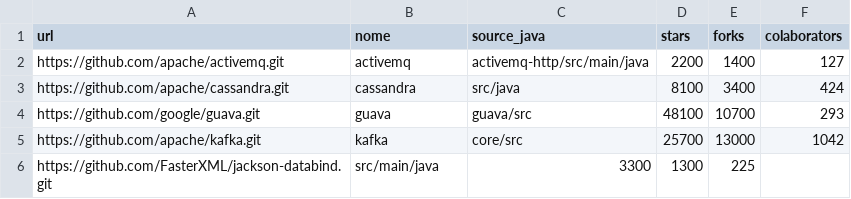
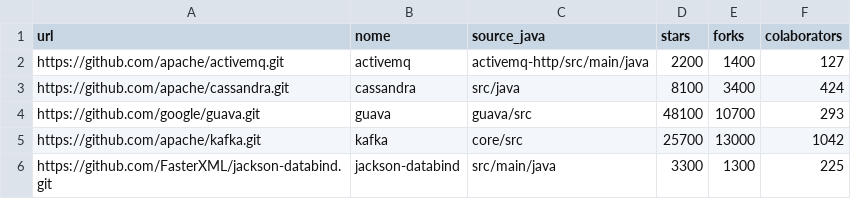
Before and after one commit to armandossrecife/teste, a CSV file: my_repositories_tese.csv, drawn as a sheet.

Commit message:
Update my_repositories_tese.csv

```diff
--- a/my_repositories_tese.csv
+++ b/my_repositories_tese.csv
@@ -5,2 +5,2 @@ https://github.com/google/guava.git,guava,guava/src,48100,10700,293
 https://github.com/apache/kafka.git,kafka,core/src,25700,13000,1042
-https://github.com/FasterXML/jackson-databind.git,src/main/java,3300,1300,225
+https://github.com/FasterXML/jackson-databind.git,jackson-databind,src/main/java,3300,1300,225
```
